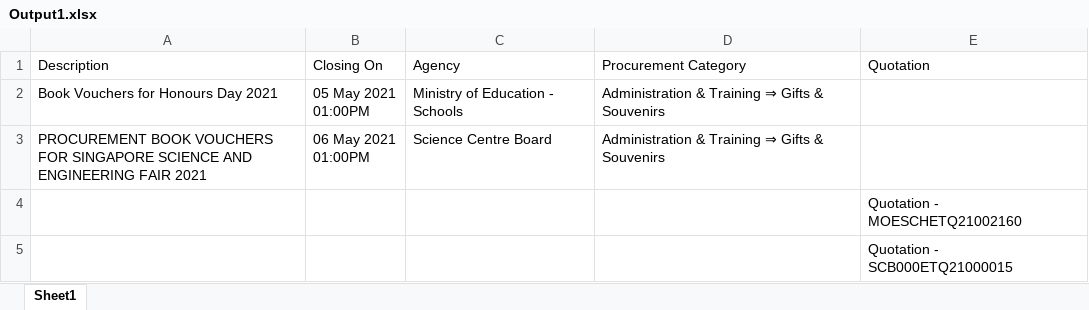
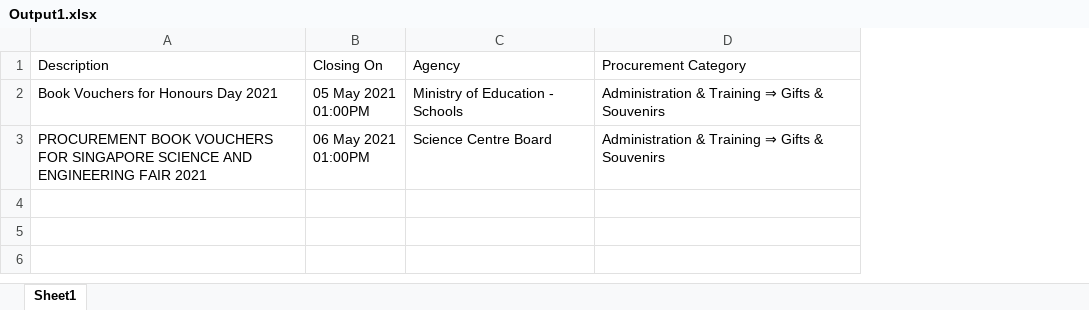
Before and after one commit to pzgqq414/Delta_RPAC01_TrackingOfTenders, an Excel workbook: Data/Output1.xlsx, sheet Sheet1, drawn as a sheet; values as stored, in another font and other column widths than the file's, no borders; the diff names each change by its address in the sheet, - before the commit and + after, or states it on an @@ line.

```diff
--- a/Data/Output1.xlsx (sheet Sheet1)
+++ b/Data/Output1.xlsx (sheet Sheet1)
-column E (Quotation), empty
-row 4:  |  |  |  | Quotation - MOESCHETQ21002160
-row 5:  |  |  |  | Quotation - SCB000ETQ21000015
```
Also changed, not shown: Data/Output.xlsx, 4 other files.
